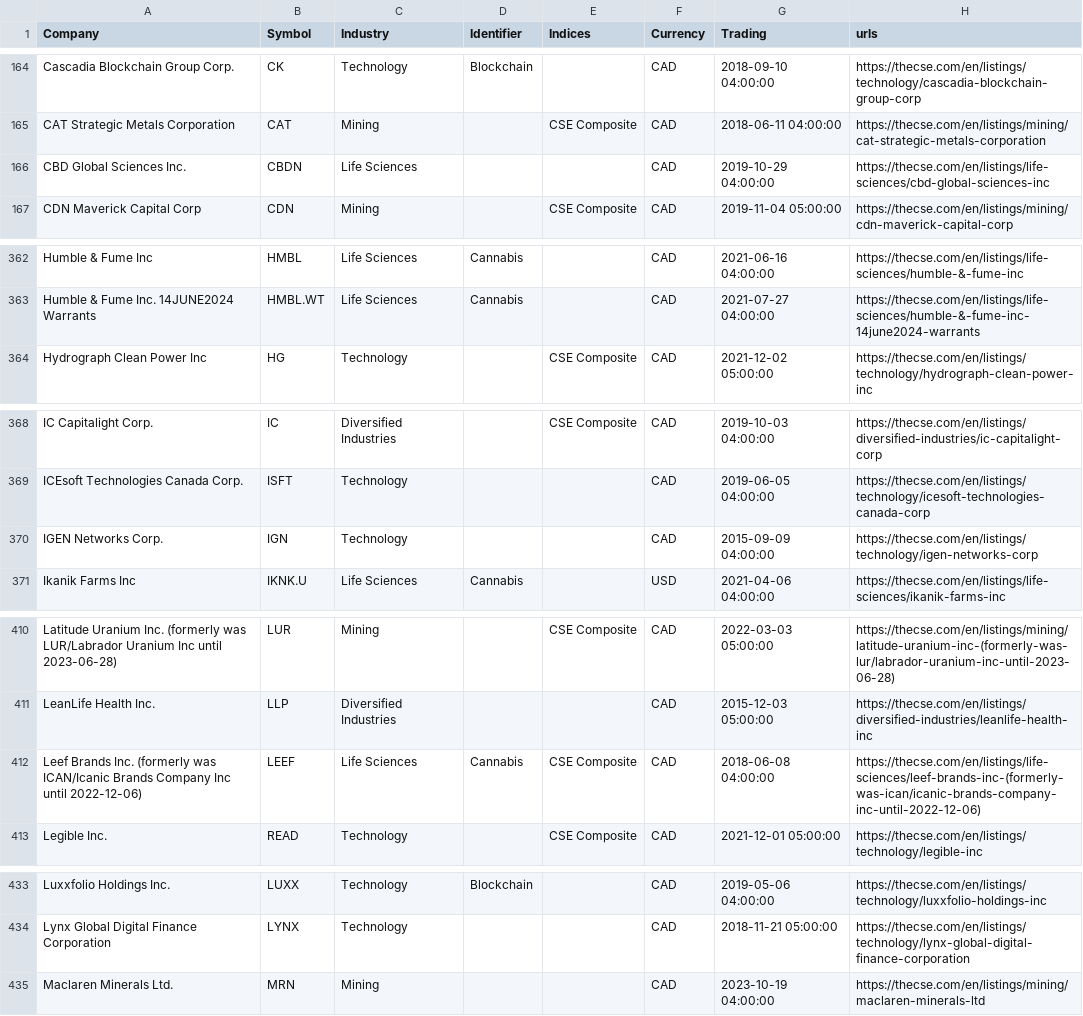
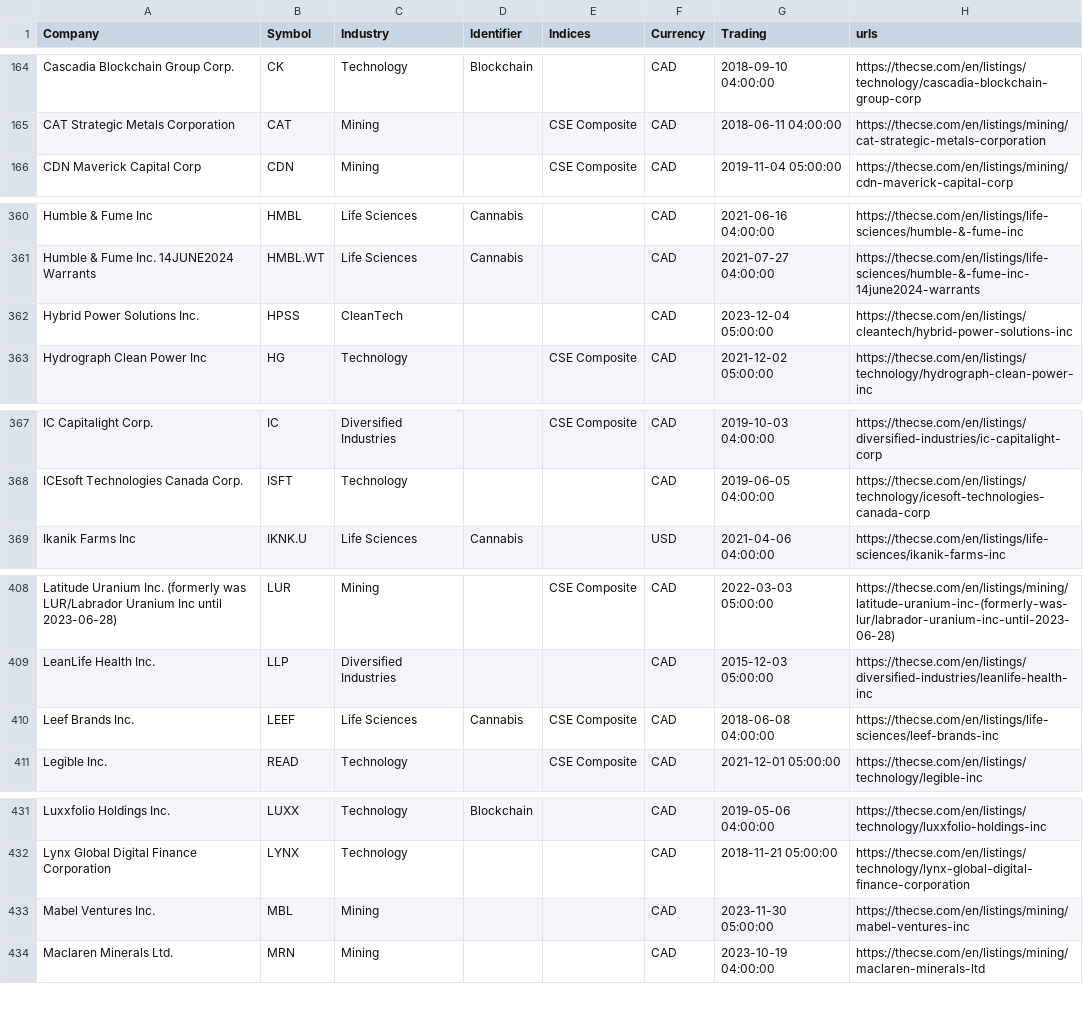
Before and after one commit to FriendlyUser/cad_tickers_list, a CSV file: latest/cse.csv, drawn as a sheet; only a part is shown, gaps mark what is left out; the diff covers the shown part only.

```diff
--- a/latest/cse.csv
+++ b/latest/cse.csv
@@ -165,3 +165,2 @@ Cascadia Blockchain Group Corp.,CK,Technology,Blockchain,,CAD,2018-09-10 04:00:0
 CAT Strategic Metals Corporation,CAT,Mining,,CSE Composite,CAD,2018-06-11 04:00:00,https://thecse.com/en/listings/mining/cat-strategic-metals-corporation
-CBD Global Sciences Inc.,CBDN,Life Sciences,,,CAD,2019-10-29 04:00:00,https://thecse.com/en/listings/life-sciences/cbd-global-sciences-inc
 CDN Maverick Capital Corp,CDN,Mining,,CSE Composite,CAD,2019-11-04 05:00:00,https://thecse.com/en/listings/mining/cdn-maverick-capital-corp
@@ -363,2 +361,3 @@ Humble & Fume Inc,HMBL,Life Sciences,Cannabis,,CAD,2021-06-16 04:00:00,https://t
 Humble & Fume Inc. 14JUNE2024 Warrants,HMBL.WT,Life Sciences,Cannabis,,CAD,2021-07-27 04:00:00,https://thecse.com/en/listings/life-sciences/humble-&-fume-inc-14june2024-warrants
+Hybrid Power Solutions Inc.,HPSS,CleanTech,,,CAD,2023-12-04 05:00:00,https://thecse.com/en/listings/cleantech/hybrid-power-solutions-inc
 Hydrograph Clean Power Inc,HG,Technology,,CSE Composite,CAD,2021-12-02 05:00:00,https://thecse.com/en/listings/technology/hydrograph-clean-power-inc
@@ -369,3 +368,2 @@ IC Capitalight Corp.,IC,Diversified Industries,,CSE Composite,CAD,2019-10-03 04:
 ICEsoft Technologies Canada Corp.,ISFT,Technology,,,CAD,2019-06-05 04:00:00,https://thecse.com/en/listings/technology/icesoft-technologies-canada-corp
-IGEN Networks Corp.,IGN,Technology,,,CAD,2015-09-09 04:00:00,https://thecse.com/en/listings/technology/igen-networks-corp
 Ikanik Farms Inc,IKNK.U,Life Sciences,Cannabis,,USD,2021-04-06 04:00:00,https://thecse.com/en/listings/life-sciences/ikanik-farms-inc
@@ -411,3 +409,3 @@ Latitude Uranium Inc. (formerly was LUR/Labrador Uranium Inc until 2023-06-28),L
 LeanLife Health Inc.,LLP,Diversified Industries,,,CAD,2015-12-03 05:00:00,https://thecse.com/en/listings/diversified-industries/leanlife-health-inc
-Leef Brands Inc. (formerly was ICAN/Icanic Brands Company Inc until 2022-12-06),LEEF,Life Sciences,Cannabis,CSE Composite,CAD,2018-06-08 04:00:00,https://thecse.com/en/listings/life-sciences/leef-brands-inc-(formerly-was-ican/icanic-brands-company-inc-until-2022-12-06)
+Leef Brands Inc.,LEEF,Life Sciences,Cannabis,CSE Composite,CAD,2018-06-08 04:00:00,https://thecse.com/en/listings/life-sciences/leef-brands-inc
 Legible Inc.,READ,Technology,,CSE Composite,CAD,2021-12-01 05:00:00,https://thecse.com/en/listings/technology/legible-inc
@@ -434,2 +432,3 @@ Luxxfolio Holdings Inc.,LUXX,Technology,Blockchain,,CAD,2019-05-06 04:00:00,http
 Lynx Global Digital Finance Corporation,LYNX,Technology,,,CAD,2018-11-21 05:00:00,https://thecse.com/en/listings/technology/lynx-global-digital-finance-corporation
+Mabel Ventures Inc.,MBL,Mining,,,CAD,2023-11-30 05:00:00,https://thecse.com/en/listings/mining/mabel-ventures-inc
 Maclaren Minerals Ltd.,MRN,Mining,,,CAD,2023-10-19 04:00:00,https://thecse.com/en/listings/mining/maclaren-minerals-ltd
```
Also changed, not shown: 2 added rows, 4 removed rows and 3 edited cells elsewhere in this file, 30 other files.
